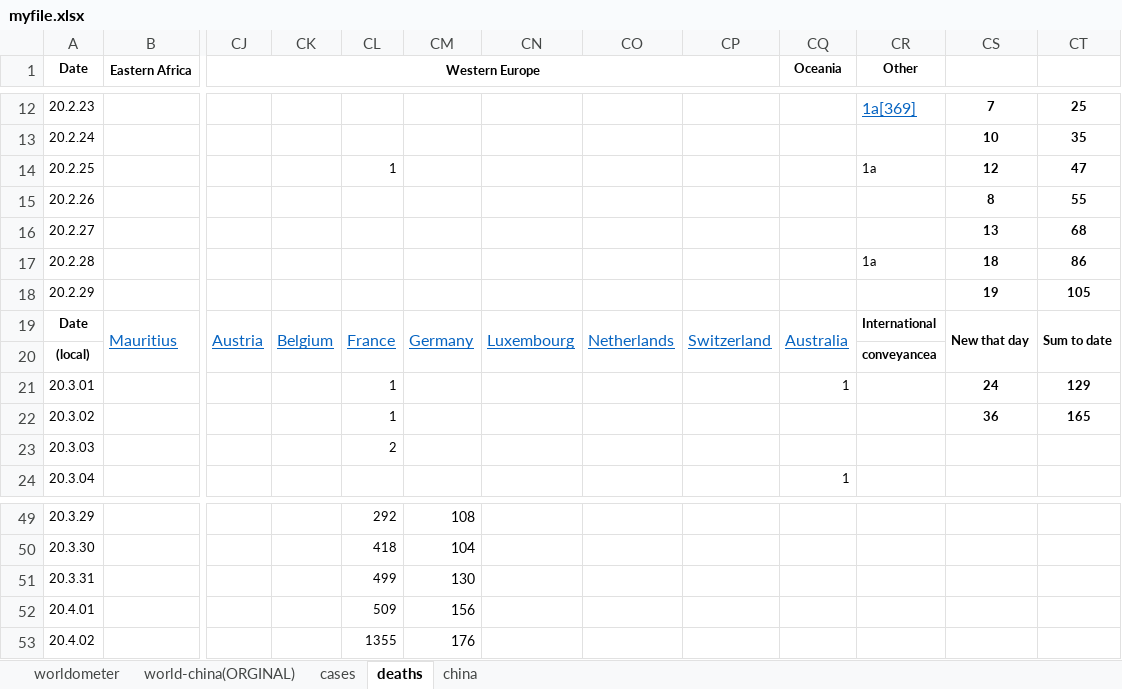
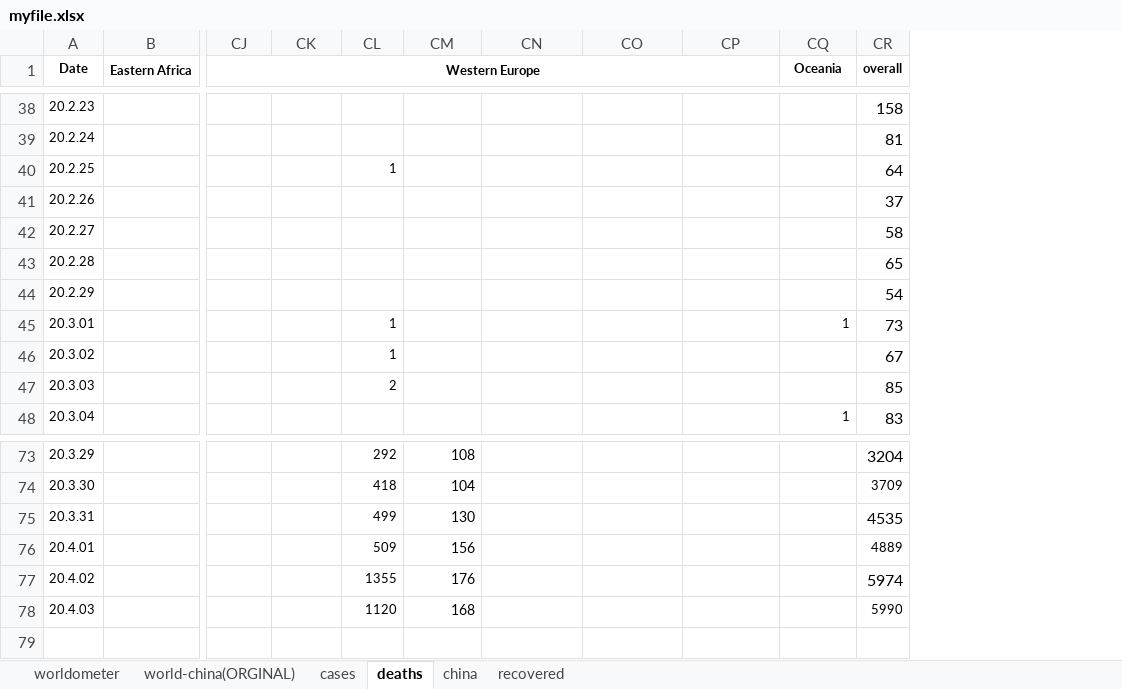
Before and after one commit to jordanesmith/coronavirus_analysis, an Excel workbook: myfile.xlsx, sheet deaths, drawn as a sheet; only a part is shown, gaps mark what is left out; values as stored, in another font and other column widths than the file's, no borders; removed rows and columns are numbered as before the commit, all else as after; rows hold the shown columns only; the diff covers the shown part only; the diff names each change by its address in the sheet, - before the commit and + after, or states it on an @@ line.

Commit message:
added international functionality

```diff
--- a/myfile.xlsx (sheet deaths)
+++ b/myfile.xlsx (sheet deaths)
+sheet tab: recovered
-column CR (Other), rows 12-17: 1a[369] |  | 1a |  |  | 1a
-column CS, rows 12-18: 7 | 10 | 12 | 8 | 13 | 18 | 19; rows 21-22: 24 | 36
-column CT, rows 12-18: 25 | 35 | 47 | 55 | 68 | 86 | 105; rows 21-22: 129 | 165
+column CR (overall), rows 38-48: 158 | 81 | 64 | 37 | 58 | 65 | 54 | 73 | 67 | 85 | 83; rows 73-77: 3204 | 3709 | 4535 | 4889 | 5974
-row 19: Date | Mauritius | Austria | Belgium | France | Germany | Luxembourg | Netherlands | Switzerland | Australia | International | New that day | Sum to date
-row 20: (local) |  |  |  |  |  |  |  |  |  | conveyancea
+row 78: 20.4.03 |  |  |  | 1120 | 168 |  |  |  |  | 5990
```
Also changed, not shown: 26 added rows elsewhere in this sheet, sheet cases, 1 other file.
